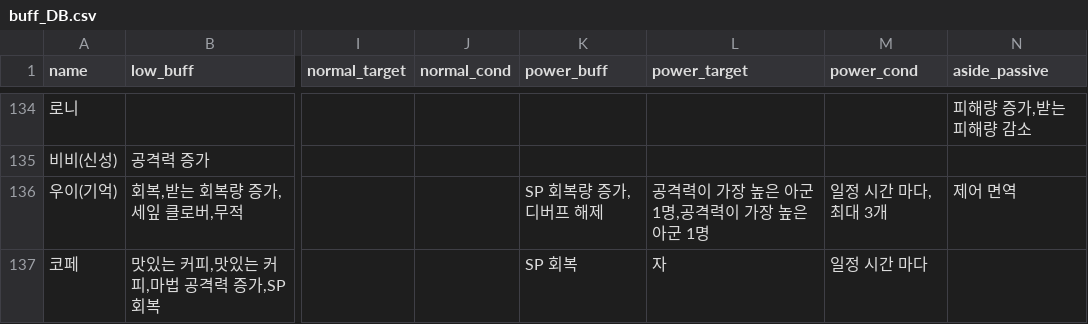
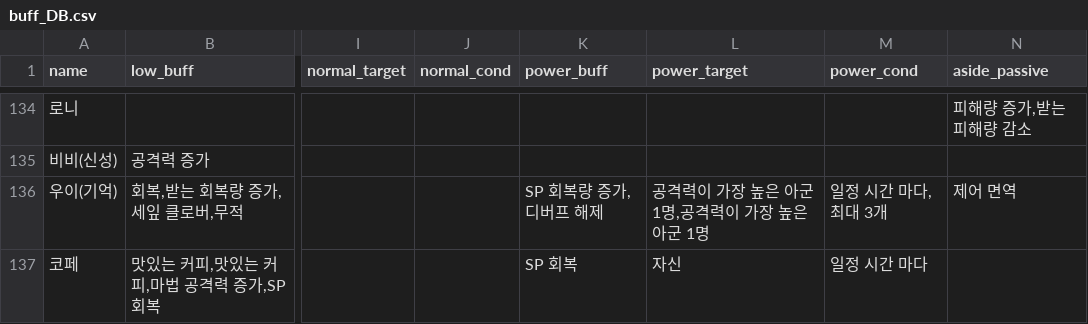
Before and after one commit to mediate1082/Trickal-Revive-Skill-Guide-Beta-0.8, a CSV file: data/buff_DB.csv, drawn as a sheet; only a part is shown, gaps mark what is left out; the diff names each change by its address in the sheet, - before the commit and + after, or states it on an @@ line.

Commit message:
Update buff_DB.csv
오타 수정

```diff
--- a/data/buff_DB.csv
+++ b/data/buff_DB.csv
-L137 (power_target): 자
+L137 (power_target): 자신
```
